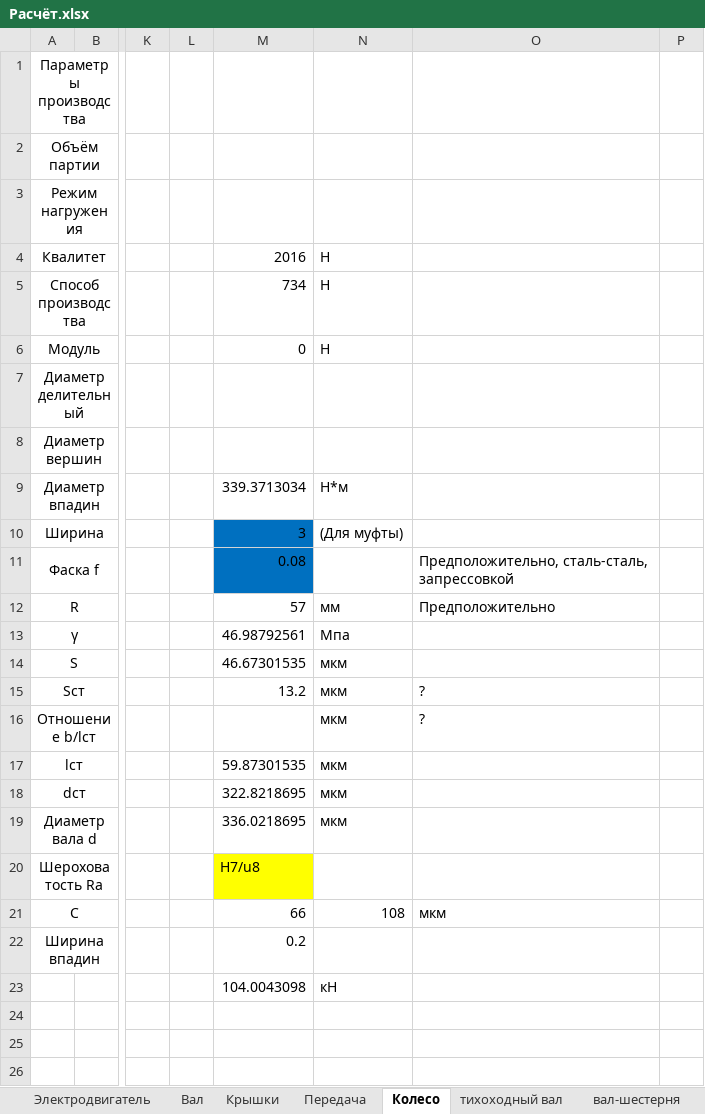
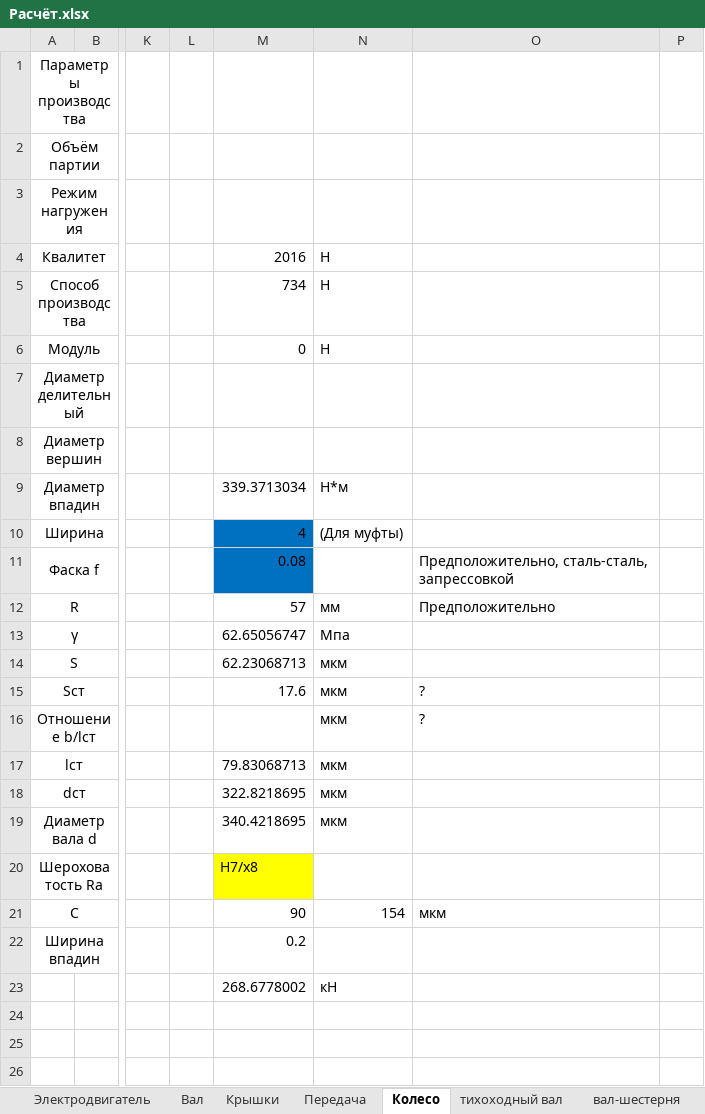
Before and after one commit to kolyaka32/DetalyMachine, an Excel workbook: Расчёт.xlsx, sheet Колесо, drawn as a sheet; only a part is shown, gaps mark what is left out; values as stored, in another font and other column widths than the file's, no borders; charts and pictures not drawn; the diff names each change by its address in the sheet, - before the commit and + after, or states it on an @@ line.

```diff
--- a/Расчёт.xlsx (sheet Колесо)
+++ b/Расчёт.xlsx (sheet Колесо)
-M10: 3
+M10: 4
-M13: 46.98792561
+M13: 62.65056747
-M14: 46.67301535
+M14: 62.23068713
-M15: 13.2
+M15: 17.6
-M17: 59.87301535
+M17: 79.83068713
-M19: 336.0218695
+M19: 340.4218695
-M20: H7/u8
+M20: H7/x8
-M21: 66
+M21: 90
-N21: 108
+N21: 154
-M23: 104.0043098
+M23: 268.6778002
```
Also changed, not shown: sheet тихоходный вал, 58 other files.
